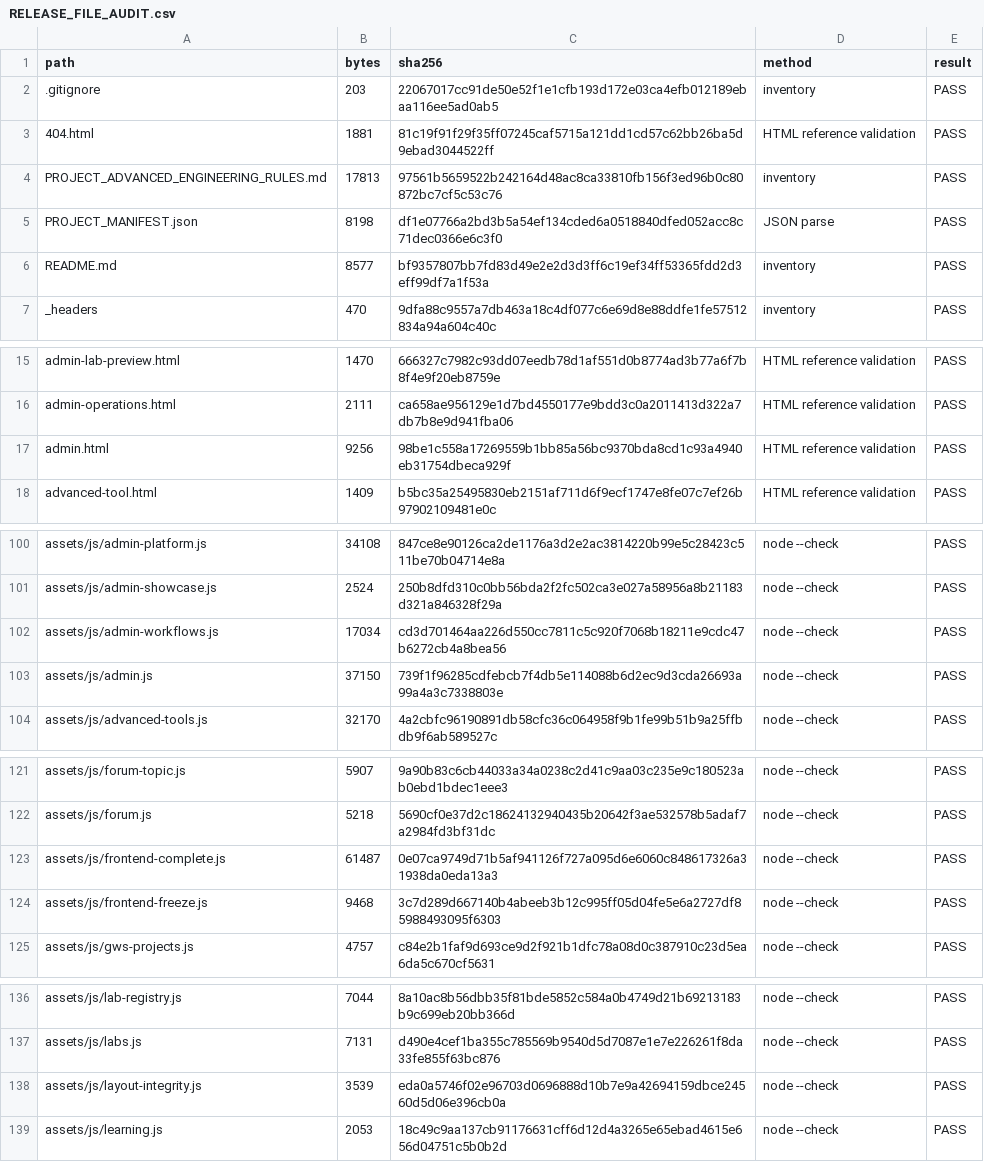
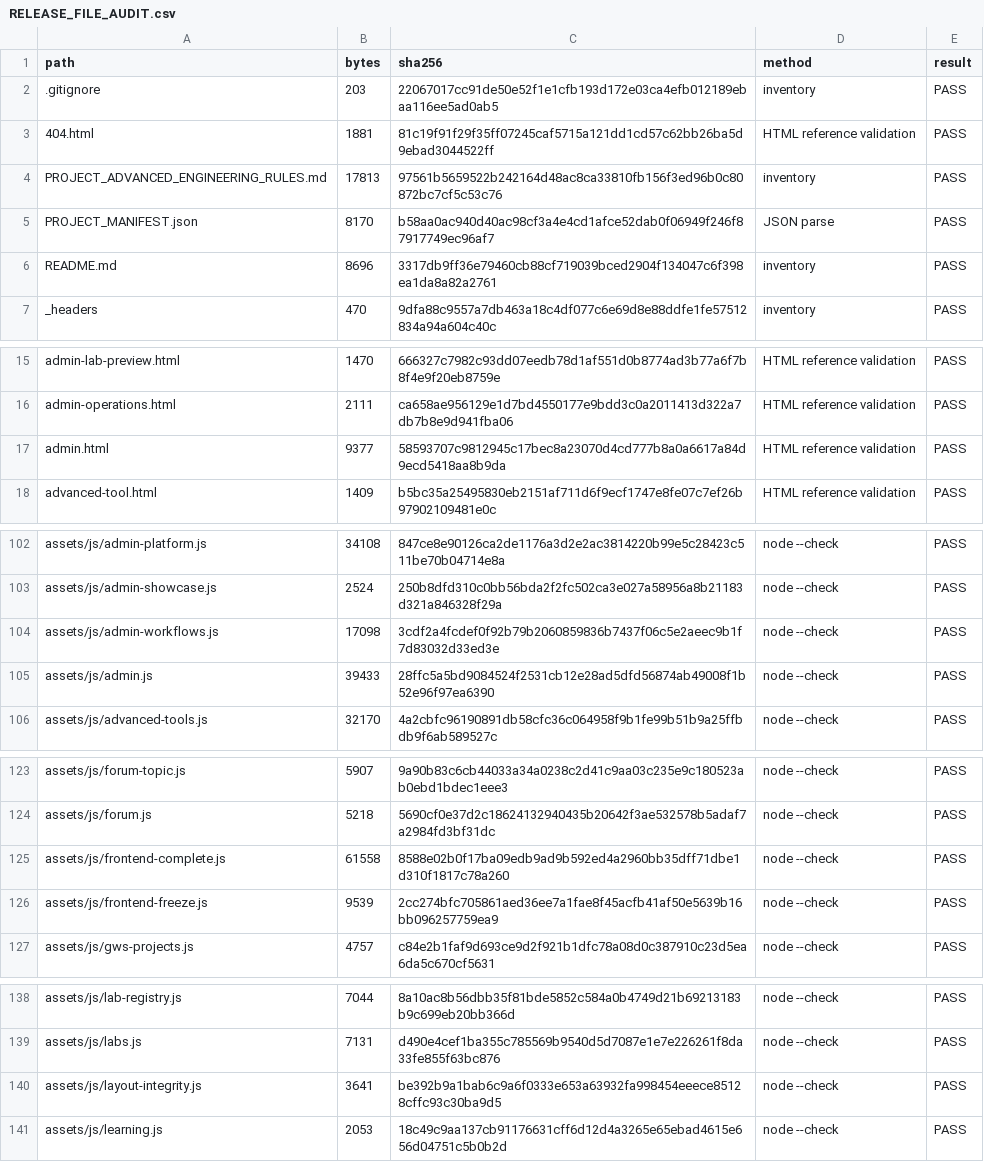
Before and after one commit to cybernexuspublishing/stock-market-from-the-ground-up, a CSV file: docs/RELEASE_FILE_AUDIT.csv, drawn as a sheet; only a part is shown, gaps mark what is left out; the diff covers the shown part only.

```diff
--- a/docs/RELEASE_FILE_AUDIT.csv
+++ b/docs/RELEASE_FILE_AUDIT.csv
@@ -4,4 +4,4 @@ path,bytes,sha256,method,result
 PROJECT_ADVANCED_ENGINEERING_RULES.md,17813,97561b5659522b242164d48ac8ca33810fb156f3ed96b0c80872bc7cf5c53c76,inventory,PASS
-PROJECT_MANIFEST.json,8198,df1e07766a2bd3b5a54ef134cded6a0518840dfed052acc8c71dec0366e6c3f0,JSON parse,PASS
-README.md,8577,bf9357807bb7fd83d49e2e2d3d3ff6c19ef34ff53365fdd2d3eff99df7a1f53a,inventory,PASS
+PROJECT_MANIFEST.json,8170,b58aa0ac940d40ac98cf3a4e4cd1afce52dab0f06949f246f87917749ec96af7,JSON parse,PASS
+README.md,8696,3317db9ff36e79460cb88cf719039bced2904f134047c6f398ea1da8a82a2761,inventory,PASS
 _headers,470,9dfa88c9557a7db463a18c4df077c6e69d8e88ddfe1fe57512834a94a604c40c,inventory,PASS
@@ -16,3 +16,3 @@ admin-lab-preview.html,1470,666327c7982c93dd07eedb78d1af551d0b8774ad3b77a6f7b8f4
 admin-operations.html,2111,ca658ae956129e1d7bd4550177e9bdd3c0a2011413d322a7db7b8e9d941fba06,HTML reference validation,PASS
-admin.html,9256,98be1c558a17269559b1bb85a56bc9370bda8cd1c93a4940eb31754dbeca929f,HTML reference validation,PASS
+admin.html,9377,58593707c9812945c17bec8a23070d4cd777b8a0a6617a84d9ecd5418aa8b9da,HTML reference validation,PASS
 advanced-tool.html,1409,b5bc35a25495830eb2151af711d6f9ecf1747e8fe07c7ef26b97902109481e0c,HTML reference validation,PASS
@@ -101,4 +103,4 @@ assets/js/admin-platform.js,34108,847ce8e90126ca2de1176a3d2e2ac3814220b99e5c2842
 assets/js/admin-showcase.js,2524,250b8dfd310c0bb56bda2f2fc502ca3e027a58956a8b21183d321a846328f29a,node --check,PASS
-assets/js/admin-workflows.js,17034,cd3d701464aa226d550cc7811c5c920f7068b18211e9cdc47b6272cb4a8bea56,node --check,PASS
-assets/js/admin.js,37150,739f1f96285cdfebcb7f4db5e114088b6d2ec9d3cda26693a99a4a3c7338803e,node --check,PASS
+assets/js/admin-workflows.js,17098,3cdf2a4fcdef0f92b79b2060859836b7437f06c5e2aeec9b1f7d83032d33ed3e,node --check,PASS
+assets/js/admin.js,39433,28ffc5a5bd9084524f2531cb12e28ad5dfd56874ab49008f1b52e96f97ea6390,node --check,PASS
 assets/js/advanced-tools.js,32170,4a2cbfc96190891db58cfc36c064958f9b1fe99b51b9a25ffbdb9f6ab589527c,node --check,PASS
@@ -122,4 +124,4 @@ assets/js/forum-topic.js,5907,9a90b83c6cb44033a34a0238c2d41c9aa03c235e9c180523ab
 assets/js/forum.js,5218,5690cf0e37d2c18624132940435b20642f3ae532578b5adaf7a2984fd3bf31dc,node --check,PASS
-assets/js/frontend-complete.js,61487,0e07ca9749d71b5af941126f727a095d6e6060c848617326a31938da0eda13a3,node --check,PASS
-assets/js/frontend-freeze.js,9468,3c7d289d667140b4abeeb3b12c995ff05d04fe5e6a2727df85988493095f6303,node --check,PASS
+assets/js/frontend-complete.js,61558,8588e02b0f17ba09edb9ad9b592ed4a2960bb35dff71dbe1d310f1817c78a260,node --check,PASS
+assets/js/frontend-freeze.js,9539,2cc274bfc705861aed36ee7a1fae8f45acfb41af50e5639b16bb096257759ea9,node --check,PASS
 assets/js/gws-projects.js,4757,c84e2b1faf9d693ce9d2f921b1dfc78a08d0c387910c23d5ea6da5c670cf5631,node --check,PASS
@@ -137,3 +139,3 @@ assets/js/lab-registry.js,7044,8a10ac8b56dbb35f81bde5852c584a0b4749d21b69213183b
 assets/js/labs.js,7131,d490e4cef1ba355c785569b9540d5d7087e1e7e226261f8da33fe855f63bc876,node --check,PASS
-assets/js/layout-integrity.js,3539,eda0a5746f02e96703d0696888d10b7e9a42694159dbce24560d5d06e396cb0a,node --check,PASS
+assets/js/layout-integrity.js,3641,be392b9a1bab6c9a6f0333e653a63932fa998454eeece85128cffc93c30ba9d5,node --check,PASS
 assets/js/learning.js,2053,18c49c9aa137cb91176631cff6d12d4a3265e65ebad4615e656d04751c5b0b2d,node --check,PASS
```
Also changed, not shown: 8 added rows and 10 edited cells elsewhere in this file, 19 other files.
